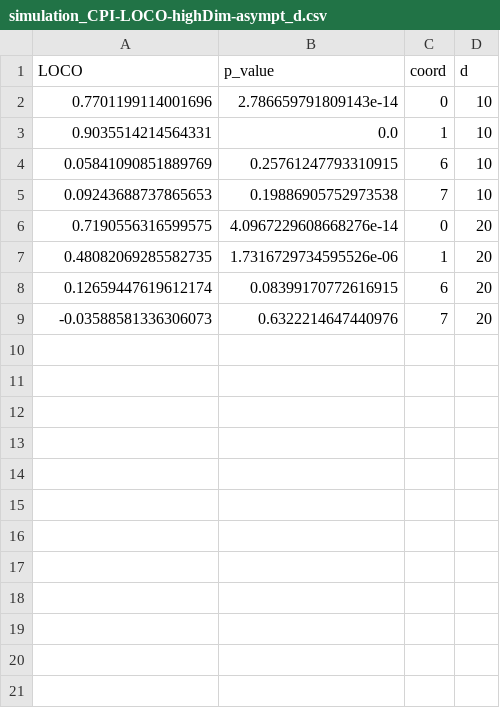
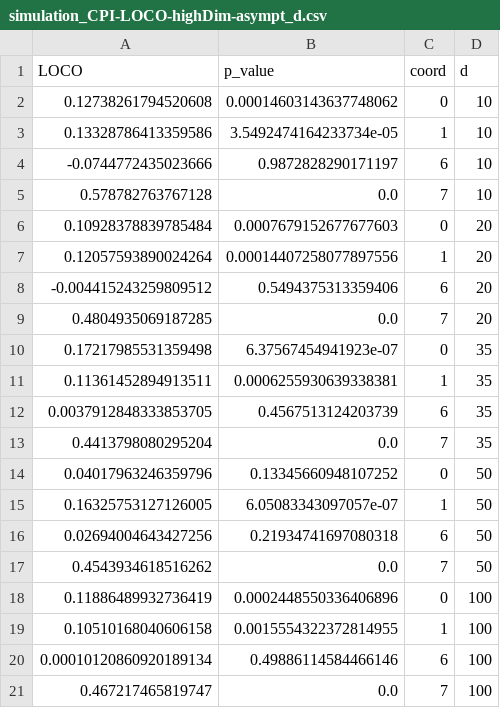
Before and after one commit to AngelReyero/Variable_Importance, a CSV file: results/results_csv_Angel/simulation_CPI-LOCO-highDim-asympt_d.csv, drawn as a sheet.

```diff
--- a/results/results_csv_Angel/simulation_CPI-LOCO-highDim-asympt_d.csv
+++ b/results/results_csv_Angel/simulation_CPI-LOCO-highDim-asympt_d.csv
@@ -1,9 +1,21 @@
 LOCO,p_value,coord,d
-0.7701199114001696,2.786659791809143e-14,0,10
-0.9035514214564331,0.0,1,10
-0.05841090851889769,0.25761247793310915,6,10
-0.09243688737865653,0.19886905752973538,7,10
-0.7190556316599575,4.0967229608668276e-14,0,20
-0.48082069285582735,1.7316729734595526e-06,1,20
-0.12659447619612174,0.08399170772616915,6,20
--0.03588581336306073,0.6322214647440976,7,20
+0.12738261794520608,0.00014603143637748062,0,10
+0.13328786413359586,3.5492474164233734e-05,1,10
+-0.0744772435023666,0.9872828290171197,6,10
+0.578782763767128,0.0,7,10
+0.10928378839785484,0.0007679152677677603,0,20
+0.12057593890024264,0.00014407258077897556,1,20
+-0.004415243259809512,0.5494375313359406,6,20
+0.4804935069187285,0.0,7,20
+0.17217985531359498,6.37567454941923e-07,0,35
+0.11361452894913511,0.0006255930639338381,1,35
+0.0037912848333853705,0.4567513124203739,6,35
+0.4413798080295204,0.0,7,35
+0.04017963246359796,0.13345660948107252,0,50
+0.16325753127126005,6.05083343097057e-07,1,50
+0.02694004643427256,0.21934741697080318,6,50
+0.4543934618516262,0.0,7,50
+0.11886489932736419,0.0002448550336406896,0,100
+0.10510168040606158,0.0015554322372814955,1,100
+0.00010120860920189134,0.49886114584466146,6,100
+0.467217465819747,0.0,7,100
```
Also changed, not shown: results/results_csv_Angel/simulation_CPI-LOCO-highDim-asympt_cor.csv, 6 other files.
